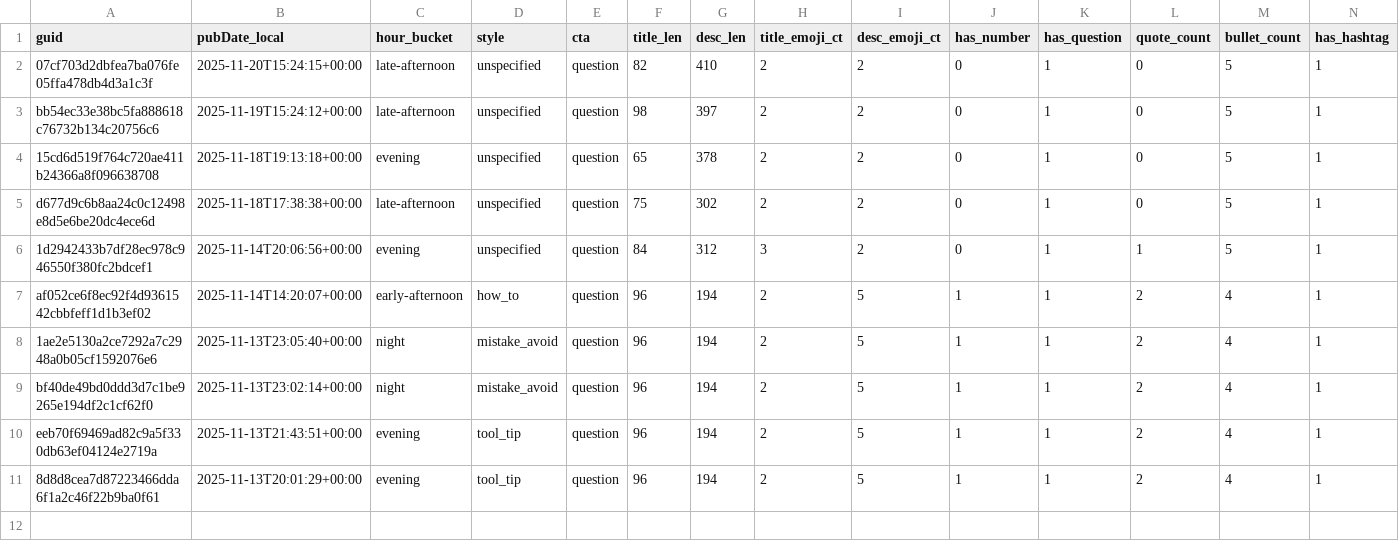
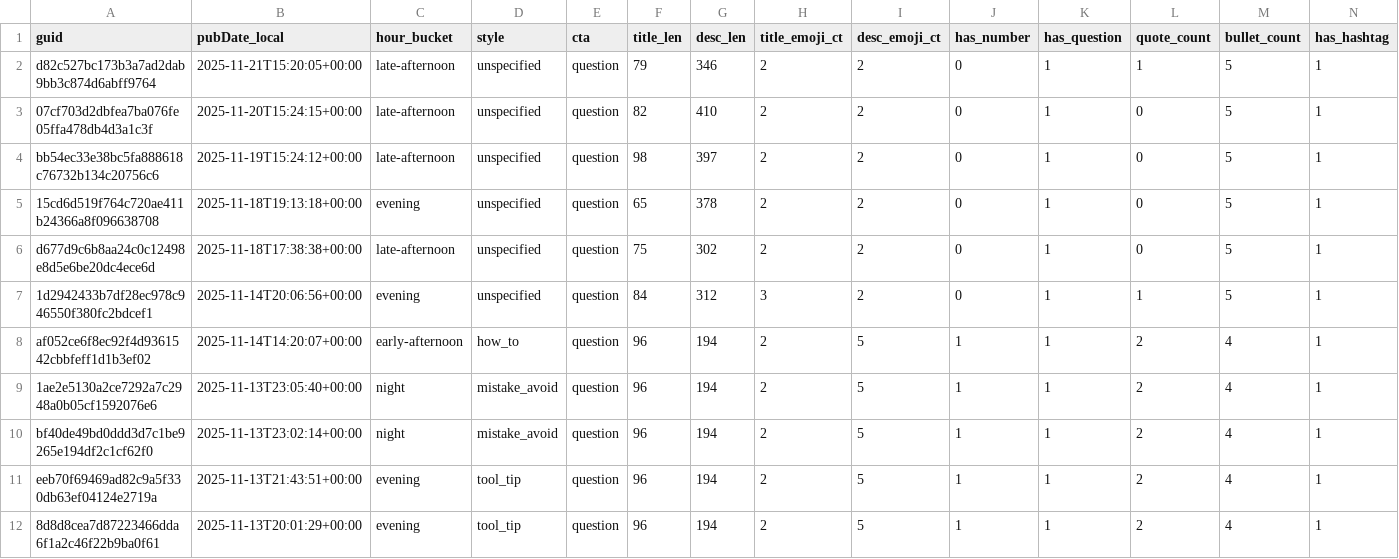
Before and after one commit to nikopastore/scalepilot-autopost, a CSV file: analytics/posts_features.csv, drawn as a sheet; only a part is shown; rows hold the shown columns only; the diff names each change by its address in the sheet, - before the commit and + after, or states it on an @@ line.

Commit message:
analytics: update reports [skip ci]

```diff
--- a/analytics/posts_features.csv
+++ b/analytics/posts_features.csv
+row 2: d82c527bc173b3a7ad2dab9bb3c874d6abff9764 | 2025-11-21T15:20:05+00:00 | late-afternoon | unspecified | question | 79 | 346 | 2 | 2 | 0 | 1 | 1 | 5 | 1
```
Also changed, not shown: analytics/feature_summary.csv, 2 other files.
